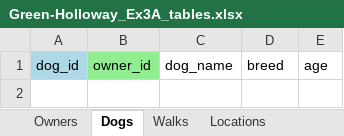
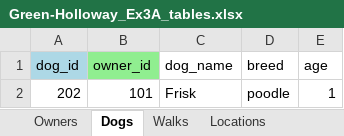
Before and after one commit to PGHollo/W2_Workshop, an Excel workbook: Green-Holloway_Ex3A_tables.xlsx, sheet Dogs, drawn as a sheet; values as stored, in another font and other column widths than the file's, no borders; the diff names each change by its address in the sheet, - before the commit and + after, or states it on an @@ line.

```diff
--- a/Green-Holloway_Ex3A_tables.xlsx (sheet Dogs)
+++ b/Green-Holloway_Ex3A_tables.xlsx (sheet Dogs)
+row 2: 202 | 101 | Frisk | poodle | 1
```
Also changed, not shown: sheet Locations, sheet Bookings, sheet Walks, sheet Owners, 1 other file.
